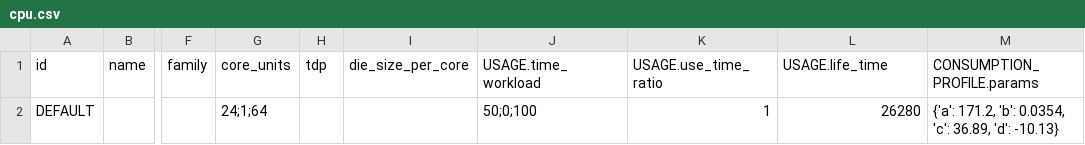
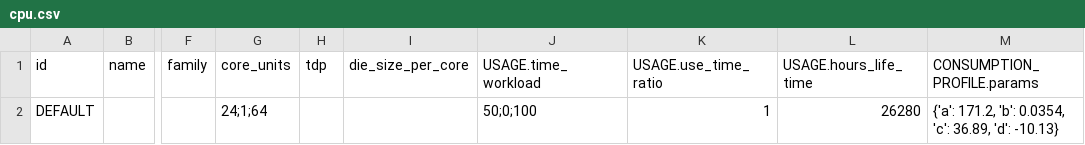
Before and after one commit to Boavizta/boaviztapi, a CSV file: boaviztapi/data/archetypes/components/cpu.csv, drawn as a sheet; only a part is shown, gaps mark what is left out; the diff names each change by its address in the sheet, - before the commit and + after, or states it on an @@ line.

```diff
--- a/boaviztapi/data/archetypes/components/cpu.csv
+++ b/boaviztapi/data/archetypes/components/cpu.csv
-L1: USAGE.life_time
+L1: USAGE.hours_life_time
```
Also changed, not shown: boaviztapi/data/archetypes/cloud/aws.csv, boaviztapi/data/archetypes/server.csv, 38 other files.
